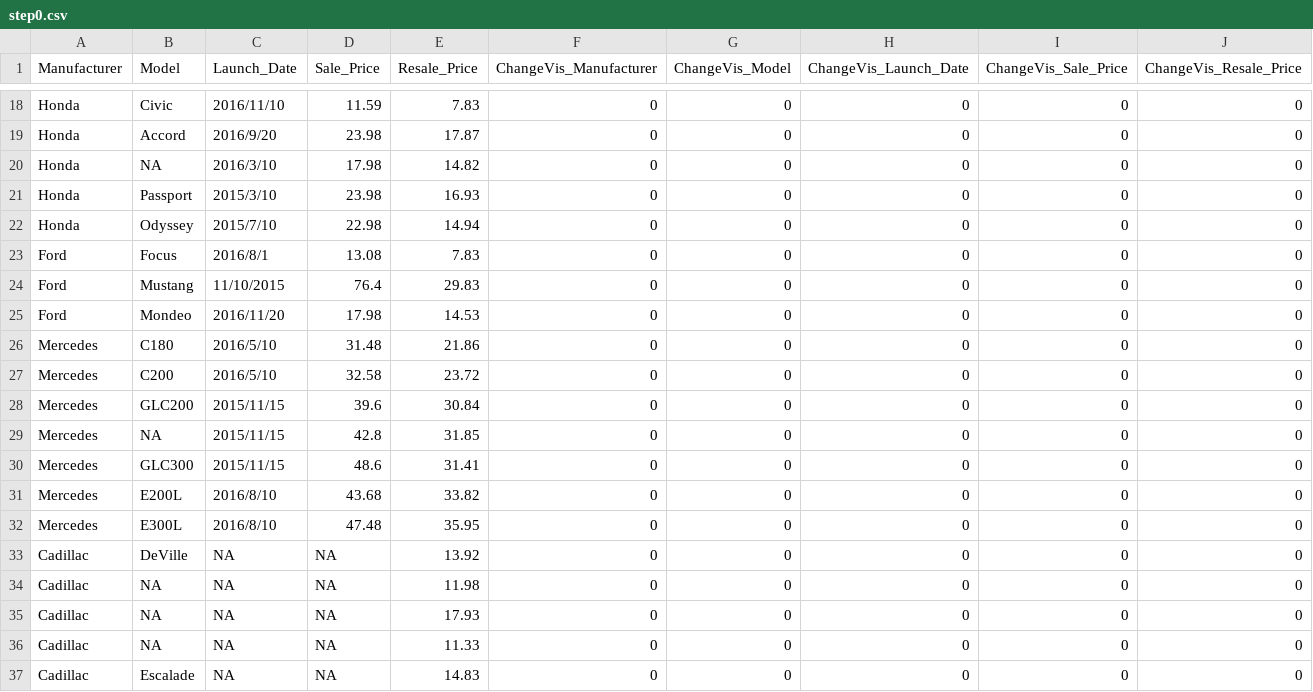
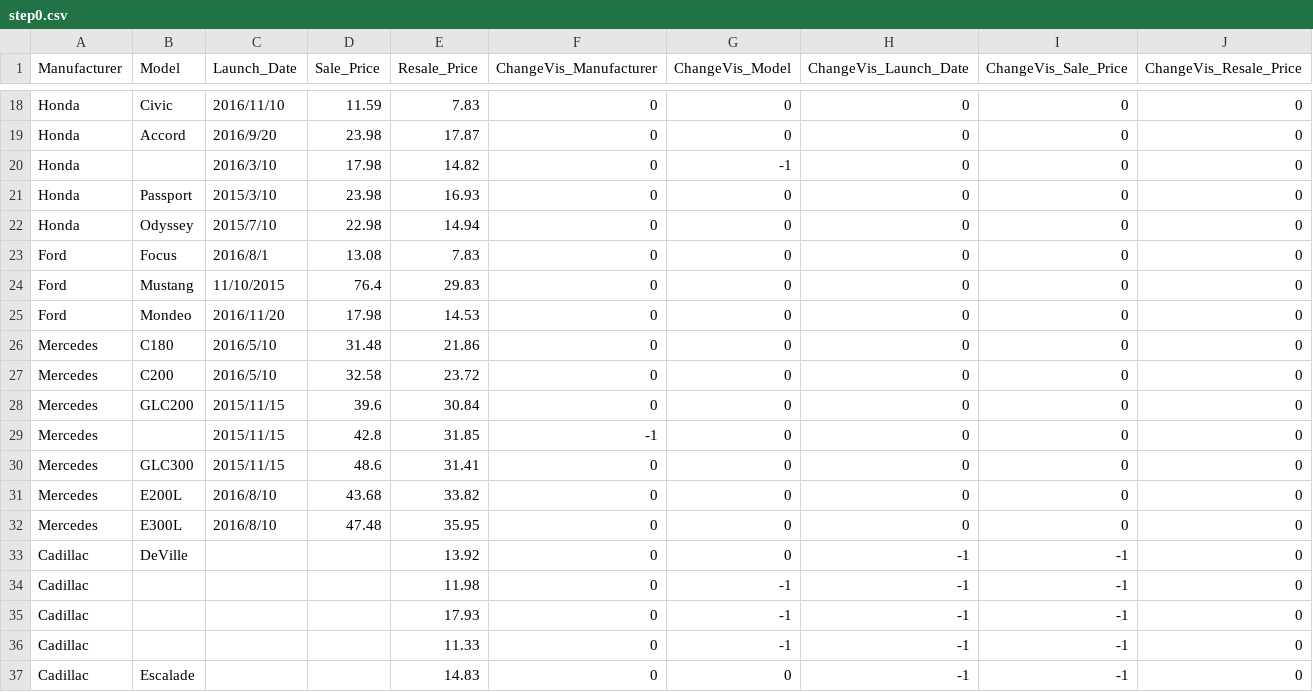
Before and after one commit to xkKevin/ChangeVis, a CSV file: frontend/public/data/data_panel_2/step0.csv, drawn as a sheet; only a part is shown, gaps mark what is left out.

Commit message:
fix data panel bug

```diff
--- a/frontend/public/data/data_panel_2/step0.csv
+++ b/frontend/public/data/data_panel_2/step0.csv
@@ -19,3 +19,3 @@ Honda,Civic,2016/11/10,11.59,7.83,0,0,0,0,0
 Honda,Accord,2016/9/20,23.98,17.87,0,0,0,0,0
-Honda,NA,2016/3/10,17.98,14.82,0,0,0,0,0
+Honda,,2016/3/10,17.98,14.82,0,-1,0,0,0
 Honda,Passport,2015/3/10,23.98,16.93,0,0,0,0,0
@@ -28,3 +28,3 @@ Mercedes,C200,2016/5/10,32.58,23.72,0,0,0,0,0
 Mercedes,GLC200,2015/11/15,39.6,30.84,0,0,0,0,0
-Mercedes,NA,2015/11/15,42.8,31.85,0,0,0,0,0
+Mercedes,,2015/11/15,42.8,31.85,-1,0,0,0,0
 Mercedes,GLC300,2015/11/15,48.6,31.41,0,0,0,0,0
@@ -32,6 +32,6 @@ Mercedes,E200L,2016/8/10,43.68,33.82,0,0,0,0,0
 Mercedes,E300L,2016/8/10,47.48,35.95,0,0,0,0,0
-Cadillac,DeVille,NA,NA,13.92,0,0,0,0,0
-Cadillac,NA,NA,NA,11.98,0,0,0,0,0
-Cadillac,NA,NA,NA,17.93,0,0,0,0,0
-Cadillac,NA,NA,NA,11.33,0,0,0,0,0
-Cadillac,Escalade,NA,NA,14.83,0,0,0,0,0
+Cadillac,DeVille,,,13.92,0,0,-1,-1,0
+Cadillac,,,,11.98,0,-1,-1,-1,0
+Cadillac,,,,17.93,0,-1,-1,-1,0
+Cadillac,,,,11.33,0,-1,-1,-1,0
+Cadillac,Escalade,,,14.83,0,0,-1,-1,0
```
Also changed, not shown: frontend/public/data/data_panel_2/step3.csv, 1 other file.
